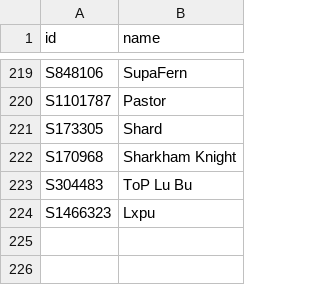
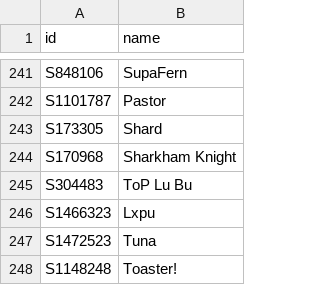
Before and after one commit to DoodleIbu/doodleibu.github.io, a CSV file: data/players.csv, drawn as a sheet; only a part is shown, gaps mark what is left out; the diff covers the shown part only; the diff names each change by its address in the sheet, - before the commit and + after, or states it on an @@ line.

```diff
--- a/data/players.csv
+++ b/data/players.csv
+row 247: S1472523 | Tuna
+row 248: S1148248 | Toaster!
```
Also changed, not shown: 23 added rows and 1 removed row elsewhere in this file, data/events.csv, data/ratings.csv, 1 other file.
